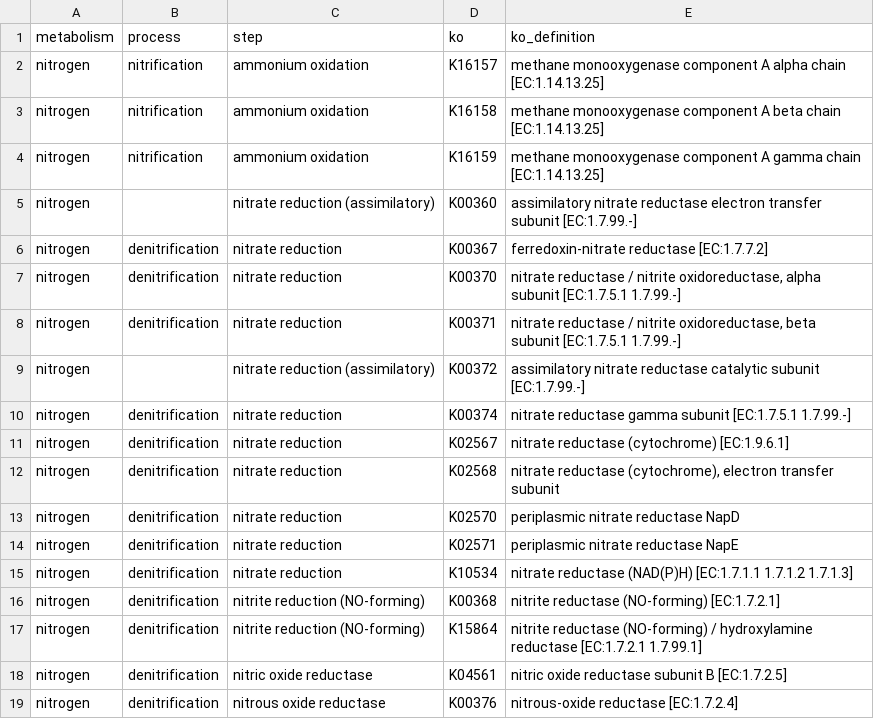
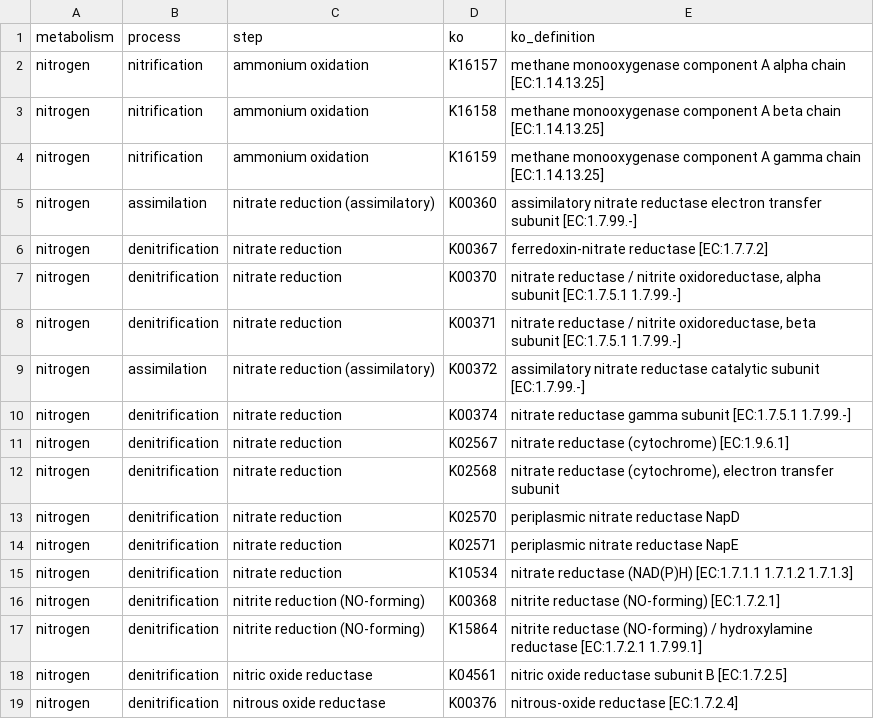
Before and after one commit to erikrikarddaniel/trawl24, a TSV file: data/metabolisms.tsv, drawn as a sheet.

Commit message:
Specify assimilation

```diff
--- a/data/metabolisms.tsv
+++ b/data/metabolisms.tsv
@@ -4,3 +4,3 @@ nitrogen	nitrification	ammonium oxidation	K16158	methane monooxygenase component
 nitrogen	nitrification	ammonium oxidation	K16159	methane monooxygenase component A gamma chain [EC:1.14.13.25]
-nitrogen		nitrate reduction (assimilatory)	K00360	assimilatory nitrate reductase electron transfer subunit [EC:1.7.99.-]
+nitrogen	assimilation	nitrate reduction (assimilatory)	K00360	assimilatory nitrate reductase electron transfer subunit [EC:1.7.99.-]
 nitrogen	denitrification	nitrate reduction	K00367	ferredoxin-nitrate reductase [EC:1.7.7.2]
@@ -8,3 +8,3 @@ nitrogen	denitrification	nitrate reduction	K00370	nitrate reductase / nitrite ox
 nitrogen	denitrification	nitrate reduction	K00371	nitrate reductase / nitrite oxidoreductase, beta subunit [EC:1.7.5.1 1.7.99.-]
-nitrogen		nitrate reduction (assimilatory)	K00372	assimilatory nitrate reductase catalytic subunit [EC:1.7.99.-]
+nitrogen	assimilation	nitrate reduction (assimilatory)	K00372	assimilatory nitrate reductase catalytic subunit [EC:1.7.99.-]
 nitrogen	denitrification	nitrate reduction	K00374	nitrate reductase gamma subunit [EC:1.7.5.1 1.7.99.-]
```
